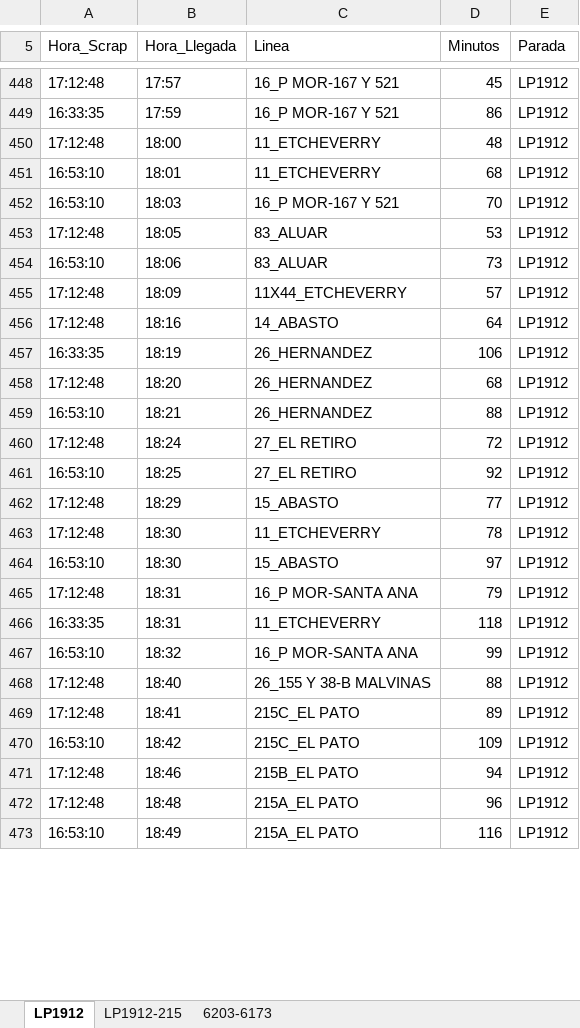
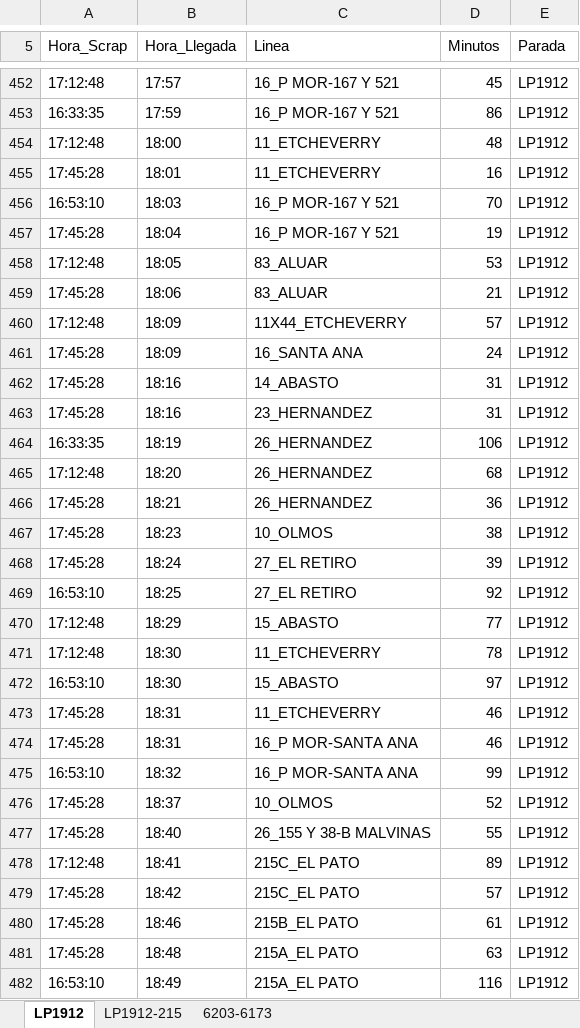
Before and after one commit to palomac00/recolector-cuadradoapp, an Excel workbook: data/horarios-141-2026-08-19.xlsx, sheet LP1912, drawn as a sheet; only a part is shown, gaps mark what is left out; values as stored, in another font and other column widths than the file's, no borders; removed rows and columns are numbered as before the commit, all else as after; the diff covers the shown part only; the diff names each change by its address in the sheet, - before the commit and + after, or states it on an @@ line.

```diff
--- a/data/horarios-141-2026-08-19.xlsx (sheet LP1912)
+++ b/data/horarios-141-2026-08-19.xlsx (sheet LP1912)
-A455 (Hora_Scrap): 16:53:10
+A455 (Hora_Scrap): 17:45:28
-D455 (Minutos): 68
+D455 (Minutos): 16
+row 457: 17:45:28 | 18:04 | 16_P MOR-167 Y 521 | 19 | LP1912
-A459 (Hora_Scrap): 16:53:10
+A459 (Hora_Scrap): 17:45:28
-D459 (Minutos): 73
+D459 (Minutos): 21
+row 461: 17:45:28 | 18:09 | 16_SANTA ANA | 24 | LP1912
-A462 (Hora_Scrap): 17:12:48
+A462 (Hora_Scrap): 17:45:28
-D462 (Minutos): 64
+D462 (Minutos): 31
+row 463: 17:45:28 | 18:16 | 23_HERNANDEZ | 31 | LP1912
-A466 (Hora_Scrap): 16:53:10
+A466 (Hora_Scrap): 17:45:28
-D466 (Minutos): 88
+D466 (Minutos): 36
+row 467: 17:45:28 | 18:23 | 10_OLMOS | 38 | LP1912
-A468 (Hora_Scrap): 17:12:48
+A468 (Hora_Scrap): 17:45:28
-D468 (Minutos): 72
+D468 (Minutos): 39
+row 473: 17:45:28 | 18:31 | 11_ETCHEVERRY | 46 | LP1912
-A474 (Hora_Scrap): 17:12:48
+A474 (Hora_Scrap): 17:45:28
-D474 (Minutos): 79
+D474 (Minutos): 46
-row 466: 16:33:35 | 18:31 | 11_ETCHEVERRY | 118 | LP1912
+row 476: 17:45:28 | 18:37 | 10_OLMOS | 52 | LP1912
-A477 (Hora_Scrap): 17:12:48
+A477 (Hora_Scrap): 17:45:28
-D477 (Minutos): 88
+D477 (Minutos): 55
-A479 (Hora_Scrap): 16:53:10
+A479 (Hora_Scrap): 17:45:28
-D479 (Minutos): 109
+D479 (Minutos): 57
-A480:A481 (Hora_Scrap): 17:12:48
+A480:A481 (Hora_Scrap): 17:45:28
-D480 (Minutos): 94
+D480 (Minutos): 61
-D481 (Minutos): 96
+D481 (Minutos): 63
```
Also changed, not shown: 13 added rows, 51 moved rows and 6 edited cells elsewhere in this sheet, sheet LP1912-215, sheet 6203-6173.
